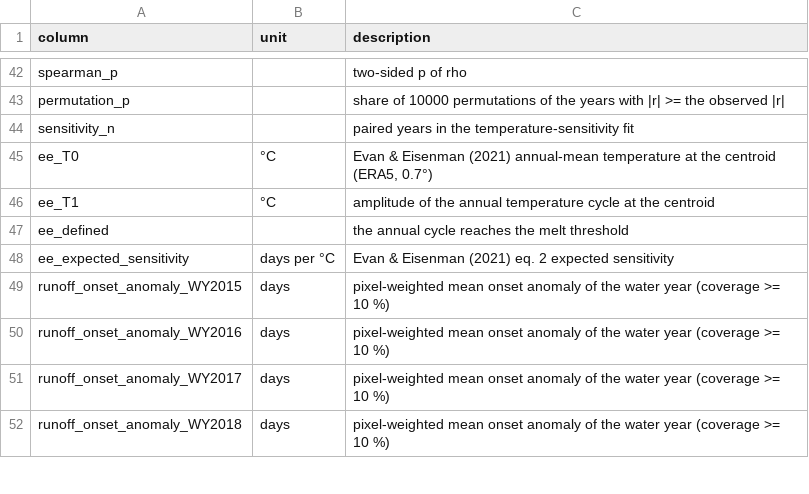
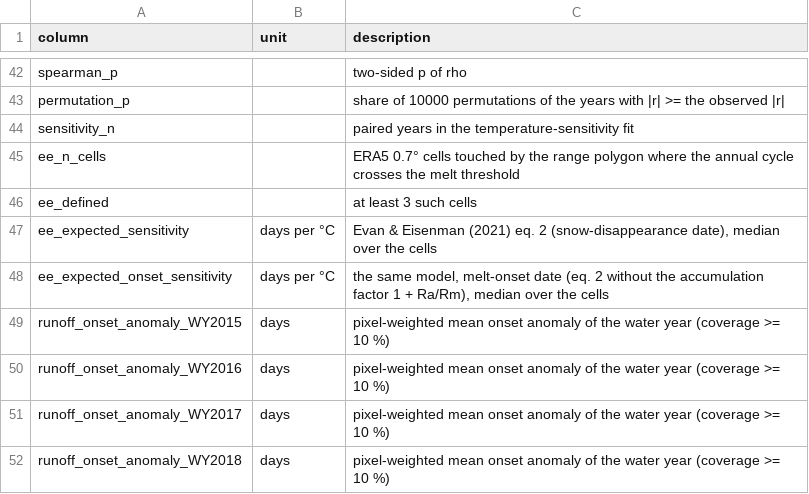
Before and after one commit to egagli/global_snowmelt_runoff_onset_analysis, a CSV file: analyses/mountain_ranges/results/v10/mountain_range_statistics_dictionary.csv, drawn as a sheet; only a part is shown, gaps mark what is left out.

```diff
--- a/analyses/mountain_ranges/results/v10/mountain_range_statistics_dictionary.csv
+++ b/analyses/mountain_ranges/results/v10/mountain_range_statistics_dictionary.csv
@@ -44,6 +44,6 @@ permutation_p,,share of 10000 permutations of the years with |r| >= the observed
 sensitivity_n,,paired years in the temperature-sensitivity fit
-ee_T0,°C,"Evan & Eisenman (2021) annual-mean temperature at the centroid (ERA5, 0.7°)"
-ee_T1,°C,amplitude of the annual temperature cycle at the centroid
-ee_defined,,the annual cycle reaches the melt threshold
-ee_expected_sensitivity,days per °C,Evan & Eisenman (2021) eq. 2 expected sensitivity
+ee_n_cells,,ERA5 0.7° cells touched by the range polygon where the annual cycle crosses the melt threshold
+ee_defined,,at least 3 such cells
+ee_expected_sensitivity,days per °C,"Evan & Eisenman (2021) eq. 2 (snow-disappearance date), median over the cells"
+ee_expected_onset_sensitivity,days per °C,"the same model, melt-onset date (eq. 2 without the accumulation factor 1 + Ra/Rm), median over the cells"
 runoff_onset_anomaly_WY2015,days,pixel-weighted mean onset anomaly of the water year (coverage >= 10 %)
```
Also changed, not shown: analyses/mountain_ranges/results/v10/mountain_range_hypsometry.csv, analyses/mountain_ranges/results/v10/mountain_range_inclusion_robustness.csv, 44 other files.
